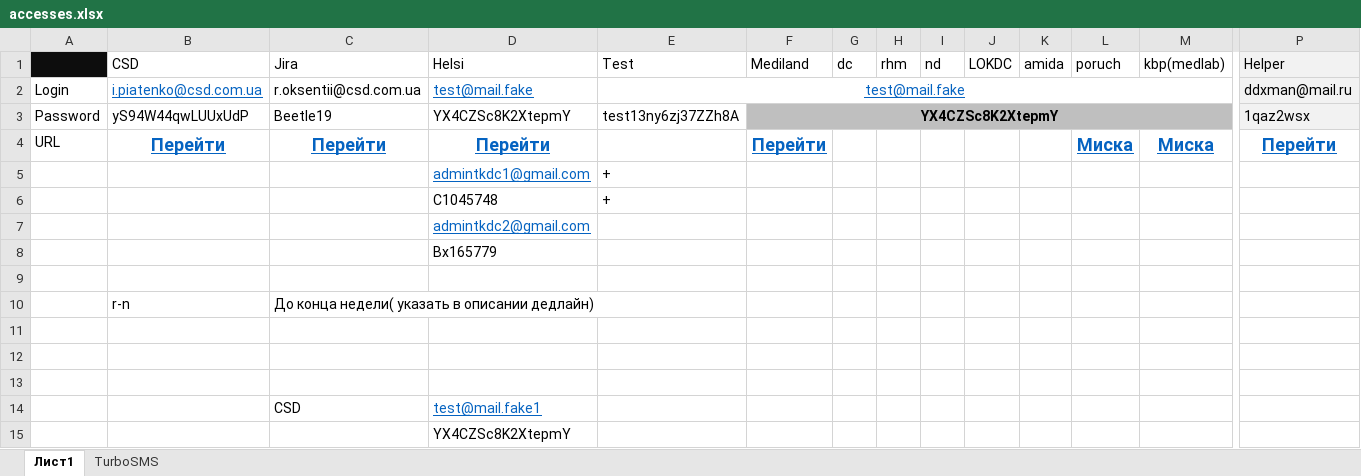
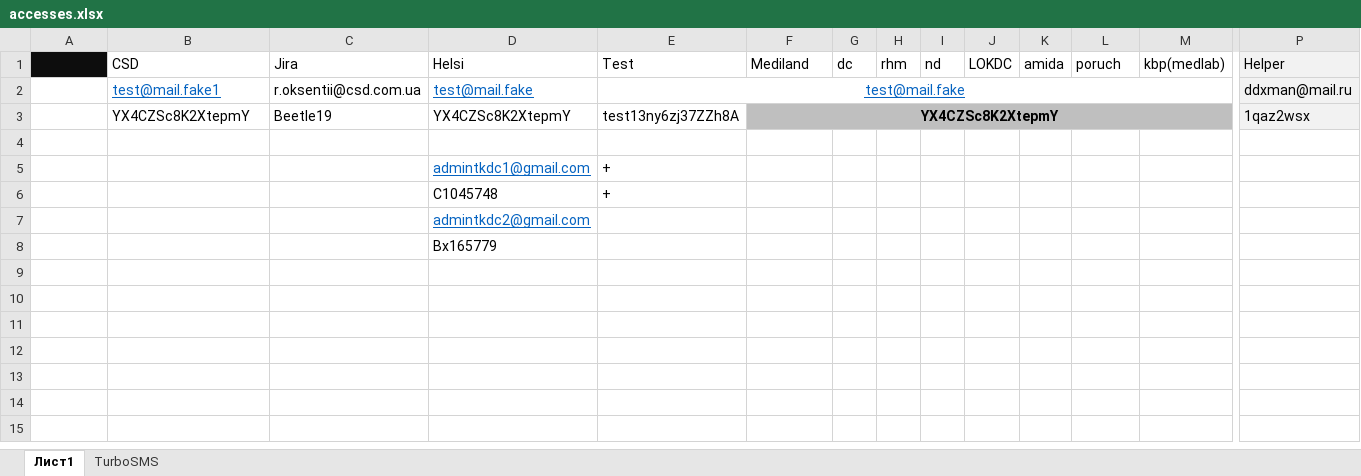
Before and after one commit to ddxRoman/Job, an Excel workbook: file/documents/accesses.xlsx, sheet Лист1, drawn as a sheet; only a part is shown, gaps mark what is left out; values as stored, in another font and other column widths than the file's, no borders; rows hold the shown columns only; the diff names each change by its address in the sheet, - before the commit and + after, or states it on an @@ line.

```diff
--- a/file/documents/accesses.xlsx (sheet Лист1)
+++ b/file/documents/accesses.xlsx (sheet Лист1)
-A2: Login
+A2: (empty)
-B2: i.piatenko@csd.com.ua
+B2: test@mail.fake1
-A3: Password
+A3: (empty)
-B3: yS94W44qwLUUxUdP
+B3: YX4CZSc8K2XtepmY
-row 4: URL | Перейти | Перейти | Перейти |  | Перейти |  |  |  |  |  | Миска | Миска | Перейти
+row 4: (empty)
-row 9: (empty)
-row 10:  | r-n | До конца недели( указать в описании дедлайн)
-row 11: (empty)
-row 12: (empty)
-row 13: (empty)
-row 14:  |  | CSD | test@mail.fake1
-row 15:  |  |  | YX4CZSc8K2XtepmY
```
Also changed, not shown: 12 other files.
